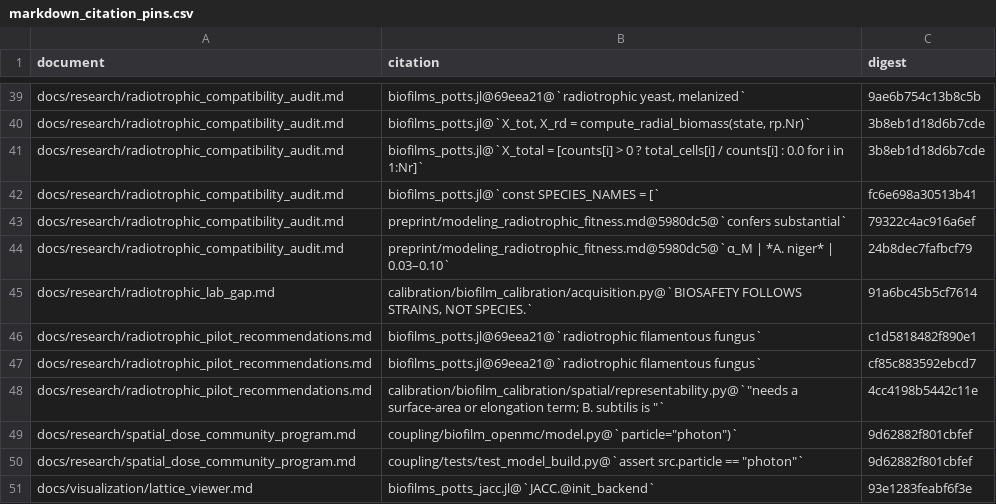
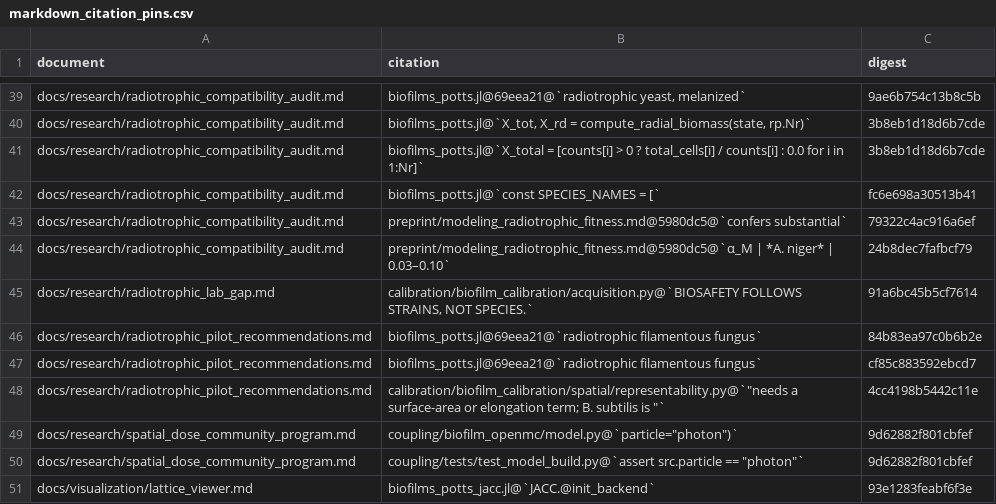
Before and after one commit to aurascoper/Biofilms, a CSV file: data/markdown_citation_pins.csv, drawn as a sheet; only a part is shown, gaps mark what is left out.

```diff
--- a/data/markdown_citation_pins.csv
+++ b/data/markdown_citation_pins.csv
@@ -45,3 +45,3 @@ docs/research/radiotrophic_compatibility_audit.md,preprint/modeling_radiotrophic
 docs/research/radiotrophic_lab_gap.md,"calibration/biofilm_calibration/acquisition.py@`BIOSAFETY FOLLOWS STRAINS, NOT SPECIES.`",91a6bc45b5cf7614
-docs/research/radiotrophic_pilot_recommendations.md,biofilms_potts.jl@69eea21@`radiotrophic filamentous fungus`,c1d5818482f890e1
+docs/research/radiotrophic_pilot_recommendations.md,biofilms_potts.jl@69eea21@`radiotrophic filamentous fungus`,84b83ea97c0b6b2e
 docs/research/radiotrophic_pilot_recommendations.md,biofilms_potts.jl@69eea21@`radiotrophic filamentous fungus`,cf85c883592ebcd7
```
Also changed, not shown: 1 other file.
